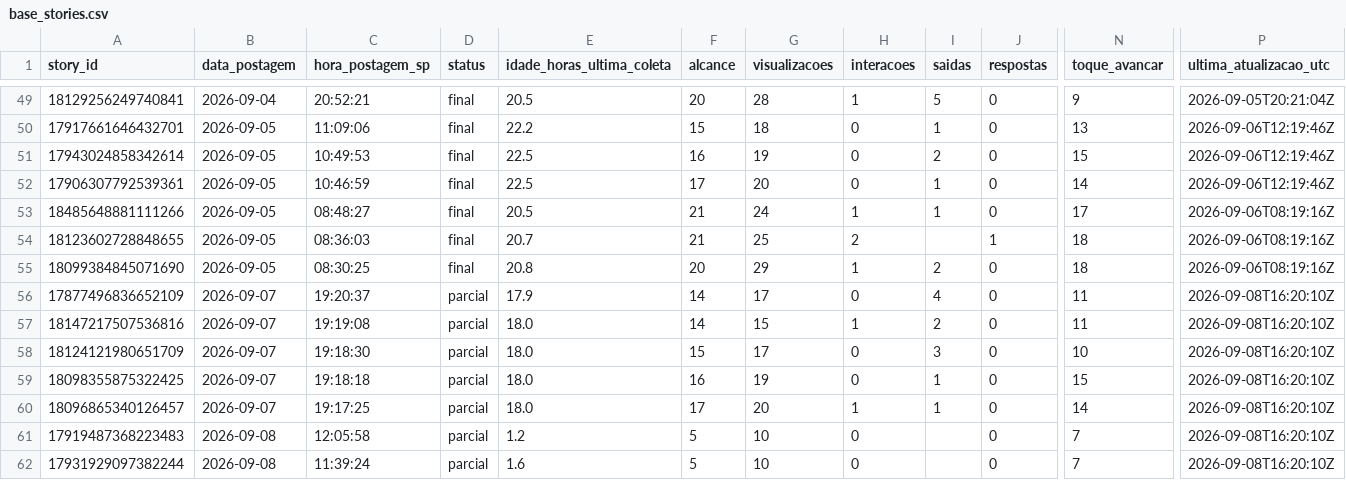
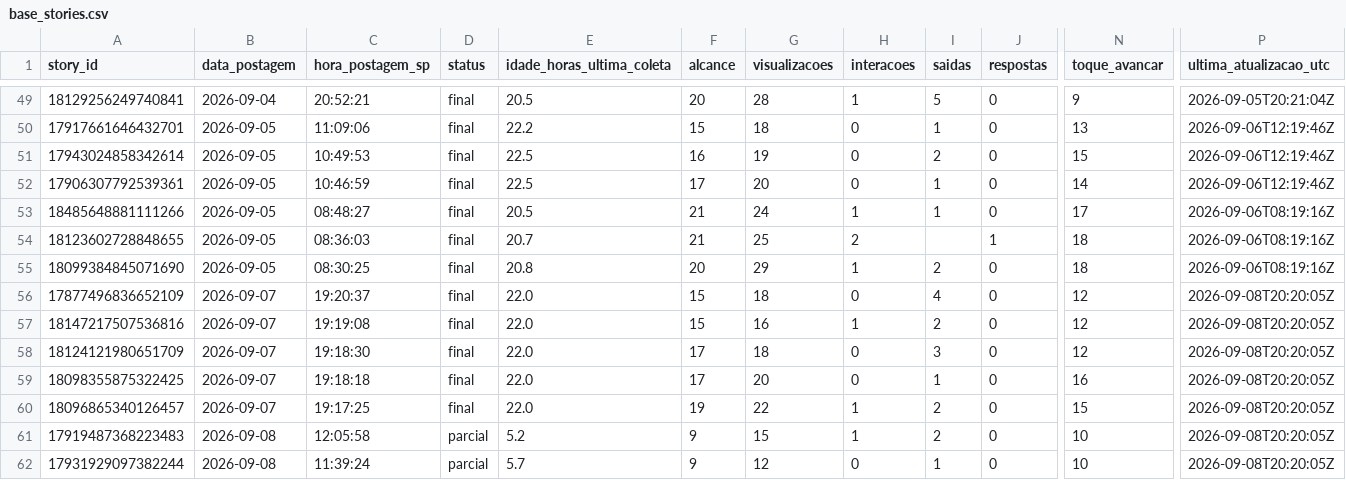
Before and after one commit to lopeslimafelipe-dot/gestao-em-pratica-stories-diario, a CSV file: stories-metricas/base_stories.csv, drawn as a sheet; only a part is shown, gaps mark what is left out; the diff names each change by its address in the sheet, - before the commit and + after, or states it on an @@ line.

```diff
--- a/stories-metricas/base_stories.csv
+++ b/stories-metricas/base_stories.csv
-D56:D60 (status): parcial
+D56:D60 (status): final
-E56 (idade_horas_ultima_coleta): 17.9
+E56 (idade_horas_ultima_coleta): 22.0
-F56:F57 (alcance): 14
+F56:F57 (alcance): 15
-G56 (visualizacoes): 17
+G56 (visualizacoes): 18
-N56:N57 (toque_avancar): 11
+N56:N57 (toque_avancar): 12
-P56:P62 (ultima_atualizacao_utc): 2026-09-08T16:20:10Z
+P56:P62 (ultima_atualizacao_utc): 2026-09-08T20:20:05Z
-E57:E60 (idade_horas_ultima_coleta): 18.0
+E57:E60 (idade_horas_ultima_coleta): 22.0
-G57 (visualizacoes): 15
+G57 (visualizacoes): 16
-F58 (alcance): 15
+F58 (alcance): 17
-G58 (visualizacoes): 17
+G58 (visualizacoes): 18
-N58 (toque_avancar): 10
+N58 (toque_avancar): 12
-F59 (alcance): 16
+F59 (alcance): 17
-G59 (visualizacoes): 19
+G59 (visualizacoes): 20
-N59 (toque_avancar): 15
+N59 (toque_avancar): 16
-F60 (alcance): 17
+F60 (alcance): 19
-G60 (visualizacoes): 20
+G60 (visualizacoes): 22
-I60 (saidas): 1
+I60 (saidas): 2
-N60 (toque_avancar): 14
+N60 (toque_avancar): 15
-E61 (idade_horas_ultima_coleta): 1.2
+E61 (idade_horas_ultima_coleta): 5.2
-F61:F62 (alcance): 5
+F61:F62 (alcance): 9
-G61 (visualizacoes): 10
+G61 (visualizacoes): 15
-H61 (interacoes): 0
+H61 (interacoes): 1
-I61 (saidas): (empty)
+I61 (saidas): 2
-N61:N62 (toque_avancar): 7
+N61:N62 (toque_avancar): 10
-E62 (idade_horas_ultima_coleta): 1.6
+E62 (idade_horas_ultima_coleta): 5.7
-G62 (visualizacoes): 10
+G62 (visualizacoes): 12
-I62 (saidas): (empty)
+I62 (saidas): 1
```
